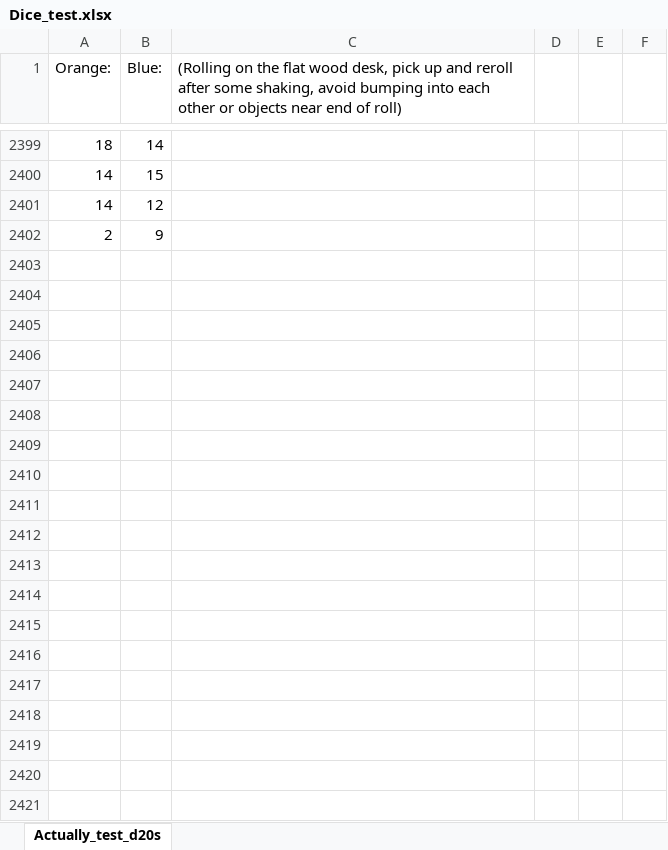
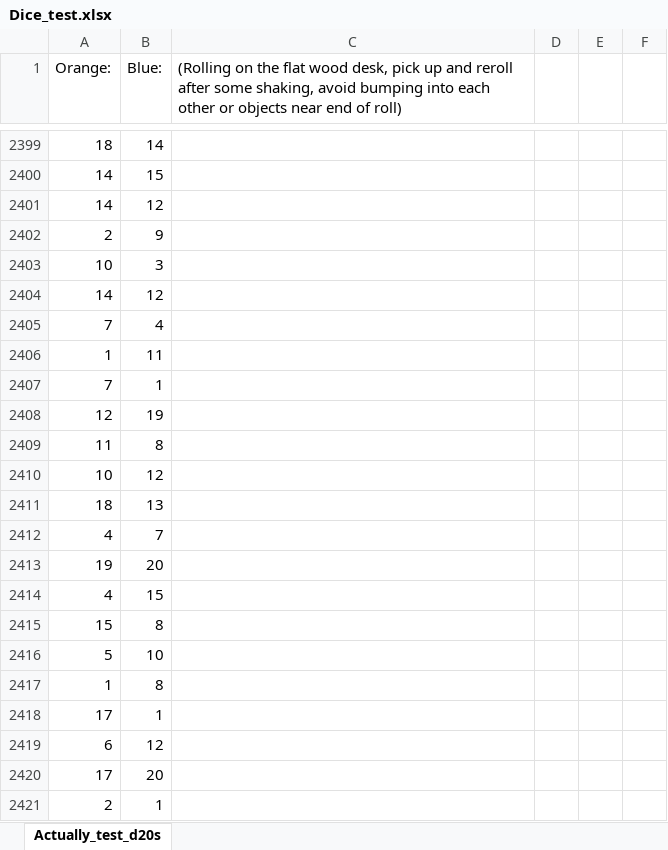
Before and after one commit to chmullens/Dice, an Excel workbook: Dice_test.xlsx, sheet Actually_test_d20s, drawn as a sheet; only a part is shown, gaps mark what is left out; values as stored, in another font and other column widths than the file's, no borders; the diff covers the shown part only; the diff names each change by its address in the sheet, - before the commit and + after, or states it on an @@ line.

Commit message:
Continuing updates to visualization and data collection

```diff
--- a/Dice_test.xlsx (sheet Actually_test_d20s)
+++ b/Dice_test.xlsx (sheet Actually_test_d20s)
+row 2403: 10 | 3
+row 2404: 14 | 12
+row 2405: 7 | 4
+row 2406: 1 | 11
+row 2407: 7 | 1
+row 2408: 12 | 19
+row 2409: 11 | 8
+row 2410: 10 | 12
+row 2411: 18 | 13
+row 2412: 4 | 7
+row 2413: 19 | 20
+row 2414: 4 | 15
+row 2415: 15 | 8
+row 2416: 5 | 10
+row 2417: 1 | 8
+row 2418: 17 | 1
+row 2419: 6 | 12
+row 2420: 17 | 20
+row 2421: 2 | 1
```
Also changed, not shown: 283 added rows elsewhere in this sheet, 1 other file.
